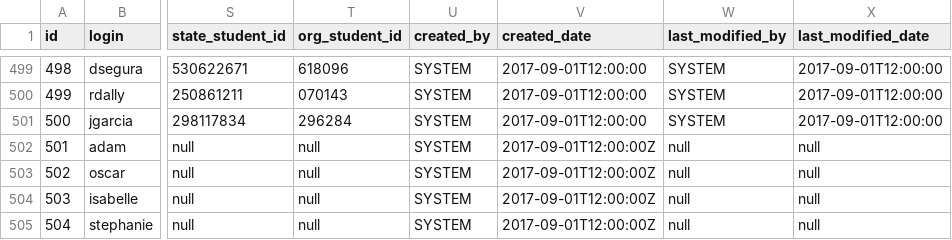
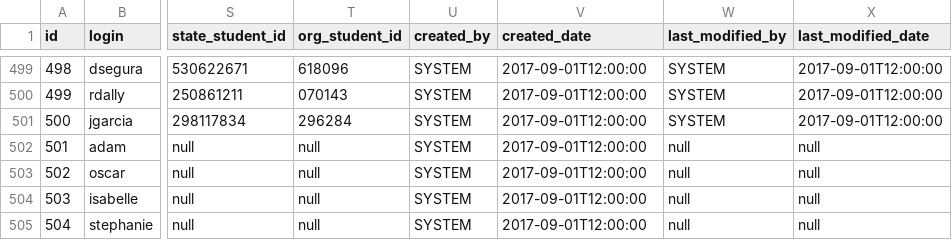
Before and after one commit to OpenGive/OpenLearn, a CSV file: services/src/main/resources/config/liquibase/data/demo-data/user.csv, drawn as a sheet; only a part is shown, gaps mark what is left out; the diff names each change by its address in the sheet, - before the commit and + after, or states it on an @@ line.

Commit message:
demo data fix - manual overrides for field types

```diff
--- a/services/src/main/resources/config/liquibase/data/demo-data/user.csv
+++ b/services/src/main/resources/config/liquibase/data/demo-data/user.csv
-V502:V505 (created_date): 2017-09-01T12:00:00Z
+V502:V505 (created_date): 2017-09-01T12:00:00
```
Also changed, not shown: 1 other file.
